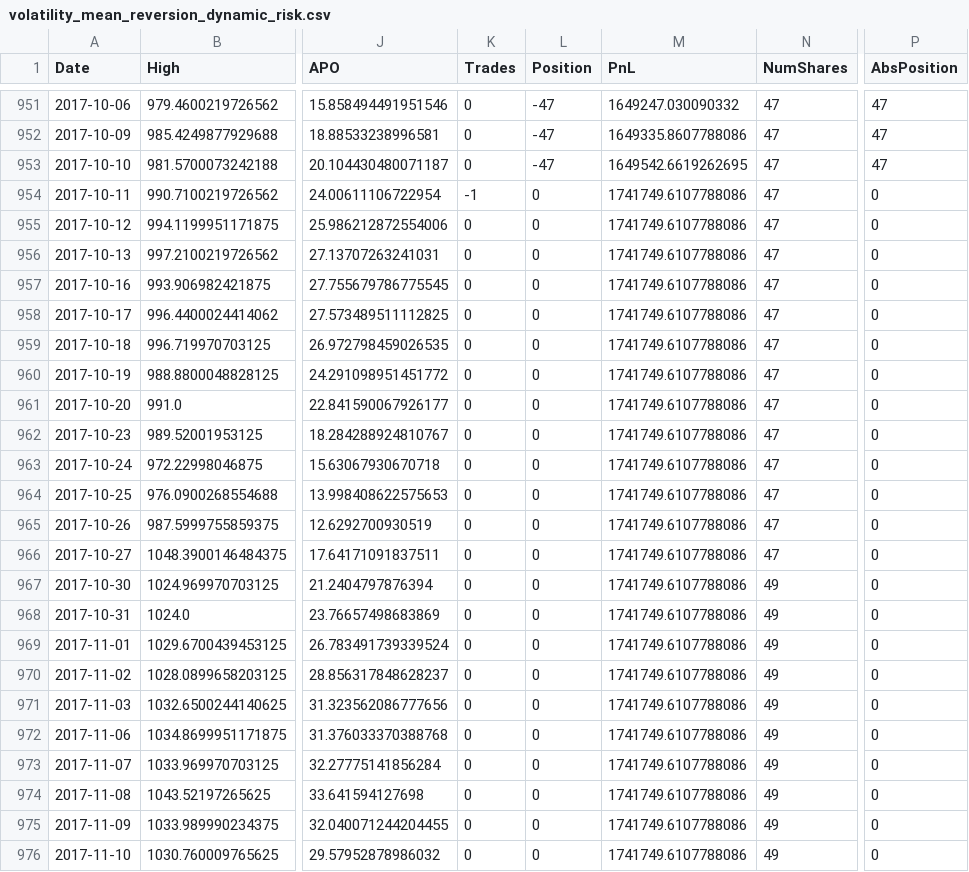
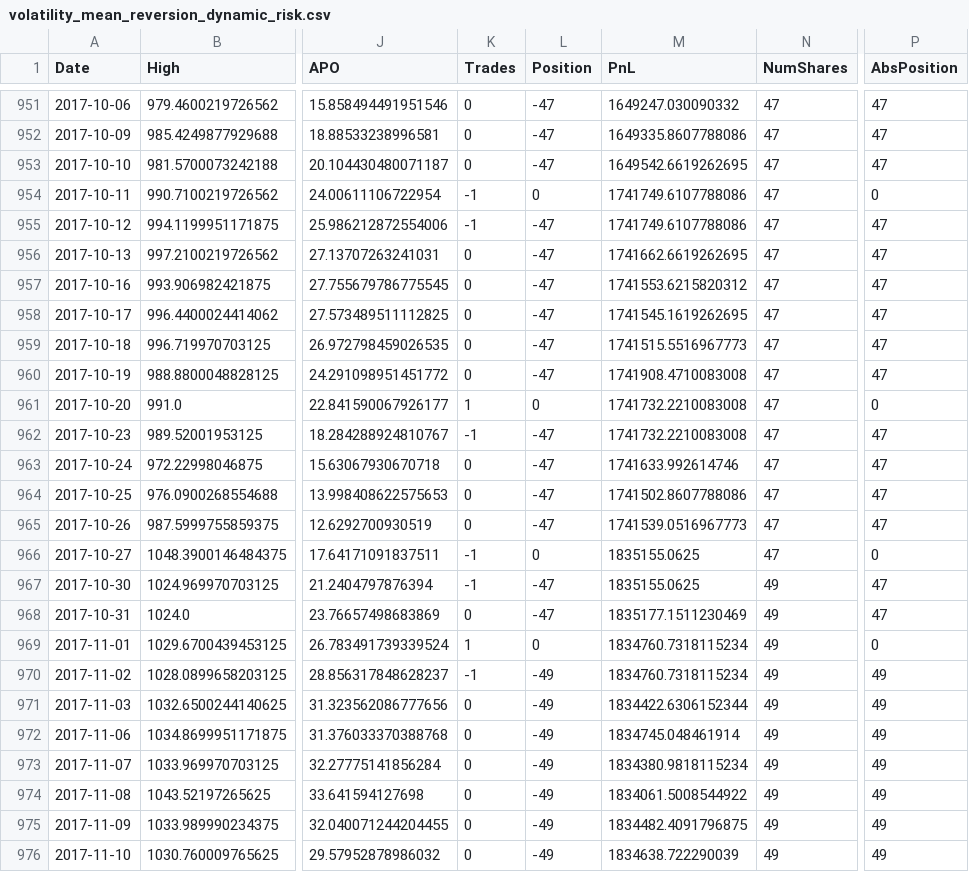
Before and after one commit to dpitic/Learn-Algorithmic-Trading, a CSV file: ch06/volatility_mean_reversion_dynamic_risk.csv, drawn as a sheet; only a part is shown, gaps mark what is left out; the diff covers the shown part only; the diff names each change by its address in the sheet, - before the commit and + after, or states it on an @@ line.

Commit message:
Aligned implementation to produce expected results.
Removed risk limit max traded volume risk limit which was flagging violations
and changing the behaviour of the algorithm. This parameter was not used in
the reference book, so it was removed from this implementation also.

```diff
--- a/ch06/volatility_mean_reversion_dynamic_risk.csv
+++ b/ch06/volatility_mean_reversion_dynamic_risk.csv
-K955 (Trades): 0
+K955 (Trades): -1
-L955:L960 (Position): 0
+L955:L960 (Position): -47
-P955:P960 (AbsPosition): 0
+P955:P960 (AbsPosition): 47
-M956 (PnL): 1741749.6107788086
+M956 (PnL): 1741662.6619262695
-M957 (PnL): 1741749.6107788086
+M957 (PnL): 1741553.6215820312
-M958 (PnL): 1741749.6107788086
+M958 (PnL): 1741545.1619262695
-M959 (PnL): 1741749.6107788086
+M959 (PnL): 1741515.5516967773
-M960 (PnL): 1741749.6107788086
+M960 (PnL): 1741908.4710083008
-K961 (Trades): 0
+K961 (Trades): 1
-M961:M962 (PnL): 1741749.6107788086
+M961:M962 (PnL): 1741732.2210083008
-K962 (Trades): 0
+K962 (Trades): -1
-L962:L965 (Position): 0
+L962:L965 (Position): -47
-P962:P965 (AbsPosition): 0
+P962:P965 (AbsPosition): 47
-M963 (PnL): 1741749.6107788086
+M963 (PnL): 1741633.992614746
-M964 (PnL): 1741749.6107788086
+M964 (PnL): 1741502.8607788086
-M965 (PnL): 1741749.6107788086
+M965 (PnL): 1741539.0516967773
-K966:K967 (Trades): 0
+K966:K967 (Trades): -1
-M966:M967 (PnL): 1741749.6107788086
+M966:M967 (PnL): 1835155.0625
-L967:L968 (Position): 0
+L967:L968 (Position): -47
-P967:P968 (AbsPosition): 0
+P967:P968 (AbsPosition): 47
-M968 (PnL): 1741749.6107788086
+M968 (PnL): 1835177.1511230469
-K969 (Trades): 0
+K969 (Trades): 1
-M969:M970 (PnL): 1741749.6107788086
+M969:M970 (PnL): 1834760.7318115234
-K970 (Trades): 0
+K970 (Trades): -1
-L970:L976 (Position): 0
+L970:L976 (Position): -49
-P970:P976 (AbsPosition): 0
+P970:P976 (AbsPosition): 49
-M971 (PnL): 1741749.6107788086
+M971 (PnL): 1834422.6306152344
-M972 (PnL): 1741749.6107788086
+M972 (PnL): 1834745.048461914
-M973 (PnL): 1741749.6107788086
+M973 (PnL): 1834380.9818115234
-M974 (PnL): 1741749.6107788086
+M974 (PnL): 1834061.5008544922
-M975 (PnL): 1741749.6107788086
+M975 (PnL): 1834482.4091796875
-M976 (PnL): 1741749.6107788086
+M976 (PnL): 1834638.722290039
```
Also changed, not shown: 120 edited cells elsewhere in this file, 2 other files.
